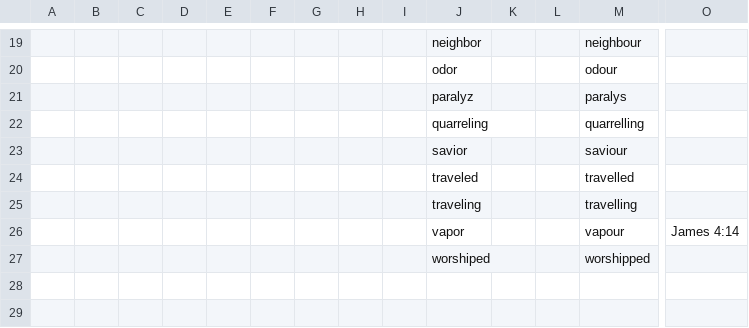
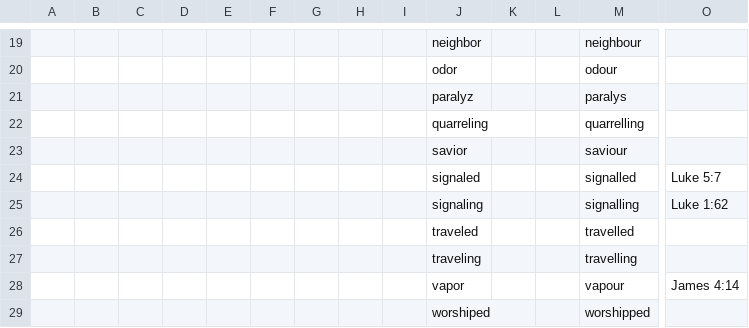
Before and after one commit to Freely-Given-org/OpenEnglishTranslation--OET, a TSV file: scripts/ScriptedVLTUpdates/changeFromUSSpelling.commandTable.tsv, drawn as a sheet; only a part is shown, gaps mark what is left out; rows hold the shown columns only; the diff names each change by its address in the sheet, - before the commit and + after, or states it on an @@ line.

```diff
--- a/scripts/ScriptedVLTUpdates/changeFromUSSpelling.commandTable.tsv
+++ b/scripts/ScriptedVLTUpdates/changeFromUSSpelling.commandTable.tsv
+row 24:  |  |  |  |  |  |  |  |  | signaled |  |  | signalled | Luke 5:7
+row 25:  |  |  |  |  |  |  |  |  | signaling |  |  | signalling | Luke 1:62
```
Also changed, not shown: 36 other files.
